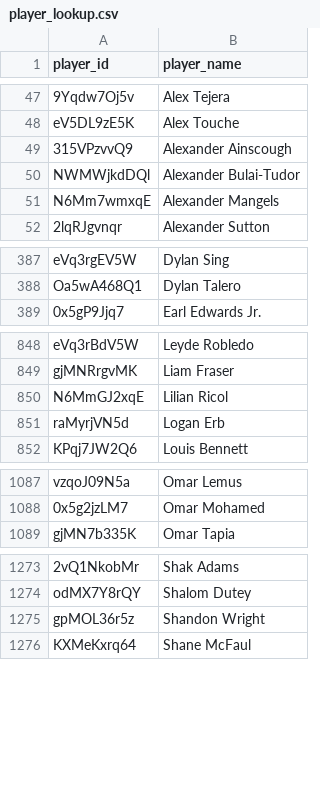
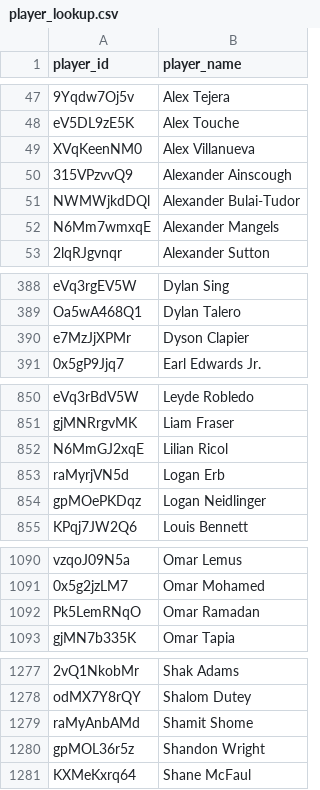
Before and after one commit to akeaswaran/goalsadded-data, a CSV file: data/usl1/player_lookup.csv, drawn as a sheet; only a part is shown, gaps mark what is left out; the diff covers the shown part only; the diff names each change by its address in the sheet, - before the commit and + after, or states it on an @@ line.

```diff
--- a/data/usl1/player_lookup.csv
+++ b/data/usl1/player_lookup.csv
+row 49: XVqKeenNM0 | Alex Villanueva
+row 390: e7MzJjXPMr | Dyson Clapier
+row 854: gpMOePKDqz | Logan Neidlinger
+row 1092: Pk5LemRNqO | Omar Ramadan
+row 1279: raMyAnbAMd | Shamit Shome
```
Also changed, not shown: 1 moved row elsewhere in this file, data/mls/player-g+-pct.csv, data/mls/team_position_breakdown.csv, 23 other files.
